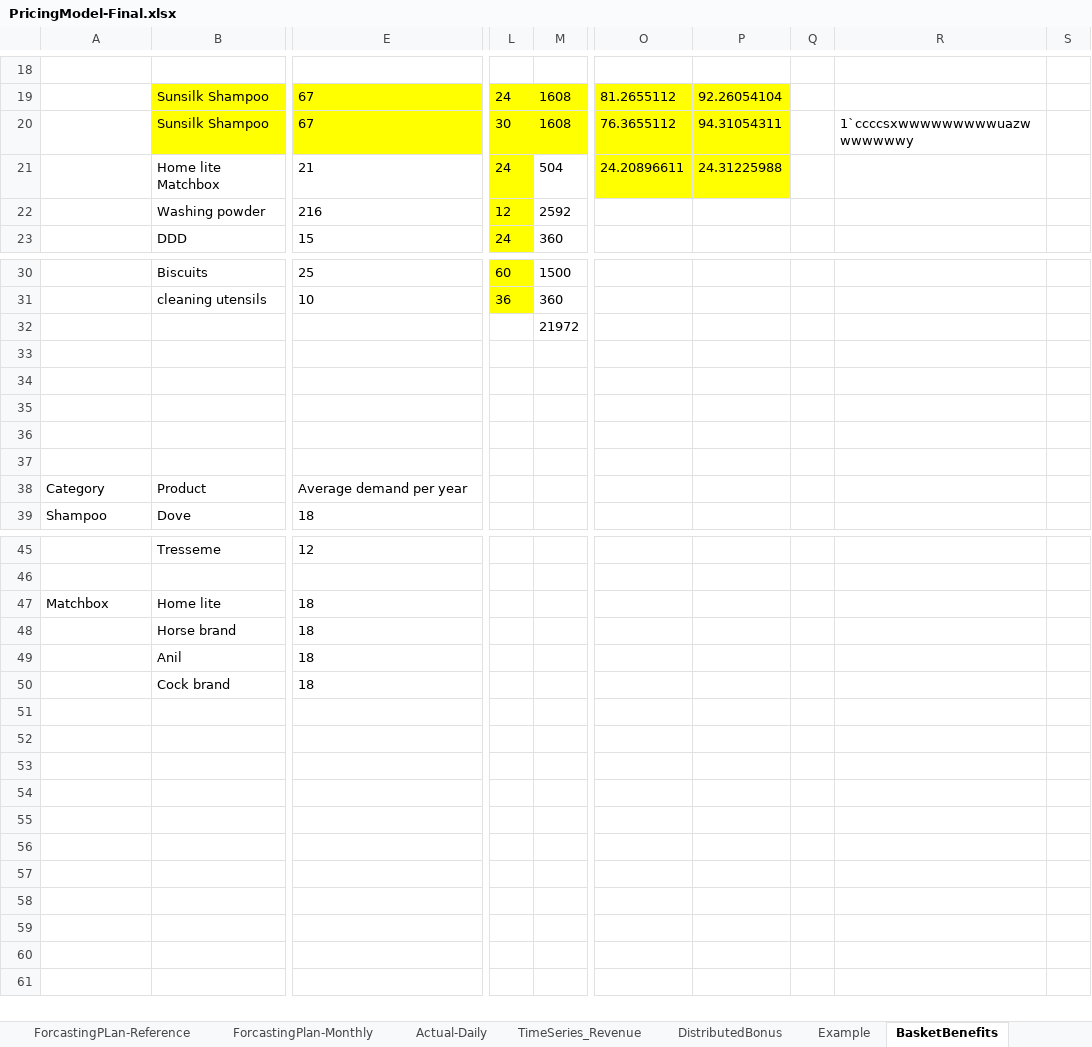
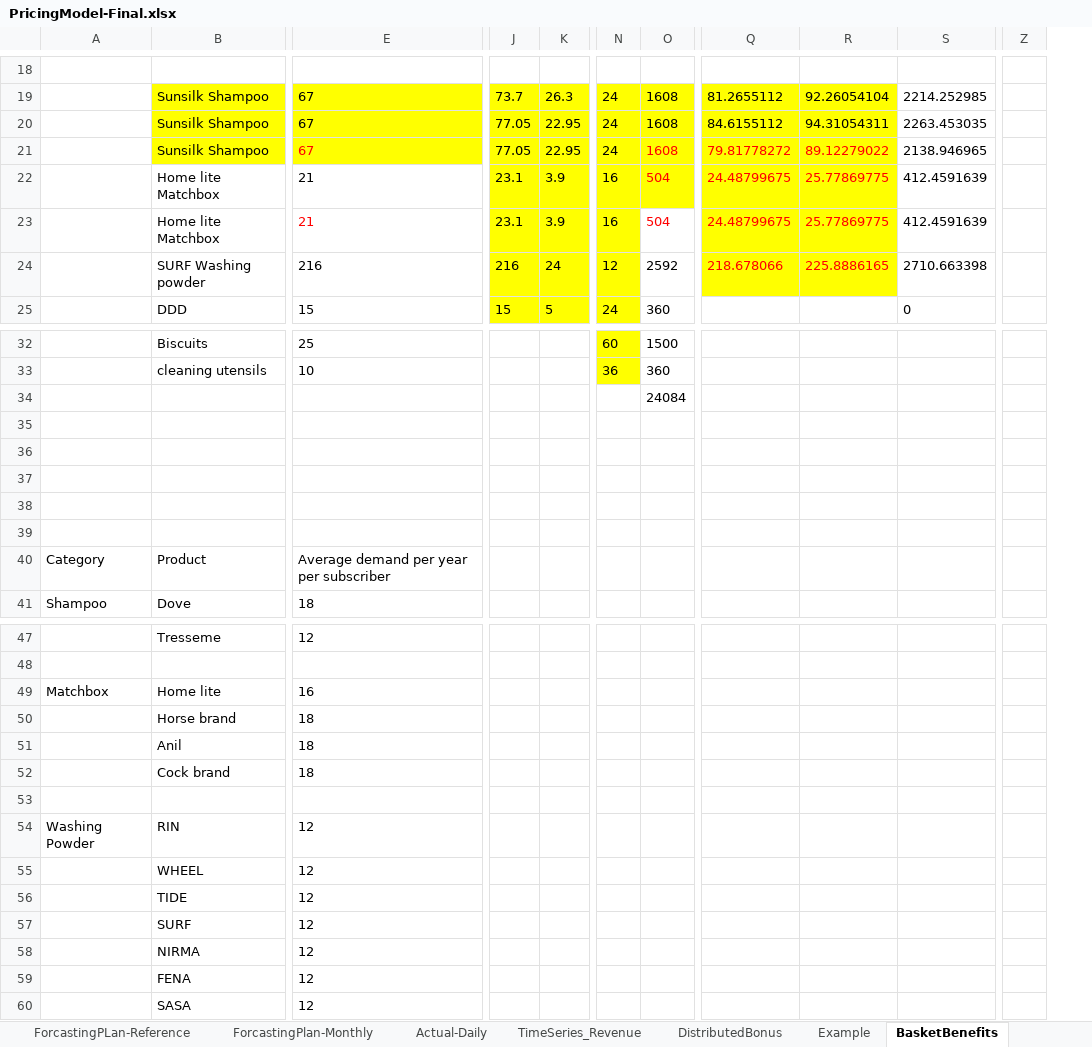
Before and after one commit to soukhyak26/MegaProject, an Excel workbook: documentation/Pricing/PricingModel-Final.xlsx, sheet BasketBenefits, drawn as a sheet; only a part is shown, gaps mark what is left out; values as stored, in another font and other column widths than the file's, no borders; removed rows and columns are numbered as before the commit, all else as after; rows hold the shown columns only; the diff covers the shown part only; the diff names each change by its address in the sheet, - before the commit and + after, or states it on an @@ line.

Commit message:
corrected formula for without basket level price calculation(initial) as well as with basket level price.

```diff
--- a/documentation/Pricing/PricingModel-Final.xlsx (sheet BasketBenefits)
+++ b/documentation/Pricing/PricingModel-Final.xlsx (sheet BasketBenefits)
+column J, rows 19-20: 73.7 | 77.05; row 22: 23.1; rows 24-25: 216 | 15
+column K, rows 19-20: 26.3 | 22.95; row 22: 3.9; rows 24-25: 24 | 5
-column Q, empty
-column R, row 20: 1`ccccsxwwwwwwwwwuazwwwwwwwy
-column S, empty
+column S, rows 19-20: 2214.252985 | 2263.453035; row 22: 412.4591639; rows 24-25: 2710.663398 | 0
+column Z, empty
-N20: 30
+N20: 24
-Q20: 76.3655112
+Q20: 84.6155112
+row 21:  | Sunsilk Shampoo | 67 | 77.05 | 22.95 | 24 | 1608 | 79.81778272 | 89.12279022 | 2138.946965
-N22: 24
+N22: 16
@@ O22 text colour: black → #FF0000, fill: none → #FFFF00 @@
-Q22: 24.20896611
+Q22: 24.48799675
-Q22:R22 text colour: black
+Q22:R22 text colour: #FF0000
-R22: 24.31225988
+R22: 25.77869775
+row 23:  | Home lite Matchbox | 21 | 23.1 | 3.9 | 16 | 504 | 24.48799675 | 25.77869775 | 412.4591639
-B24: Washing powder
+B24: SURF Washing powder
-Q24: (empty)
+Q24: 218.678066
-Q24:R24 fill: none
+Q24:R24 fill: #FFFF00
-R24: (empty)
+R24: 225.8886165
-row 32:  |  |  |  | 21972
+row 34:  |  |  |  |  |  | 24084
-E40: Average demand per year
+E40: Average demand per year per subscriber
-E49: 18
+E49: 16
+row 53: (empty)
+row 54: Washing Powder | RIN | 12
+row 55:  | WHEEL | 12
+row 56:  | TIDE | 12
+row 57:  | SURF | 12
+row 58:  | NIRMA | 12
+row 59:  | FENA | 12
+row 60:  | SASA | 12
```
Also changed, not shown: 1 added column elsewhere in this sheet, formulas that keep their value.
